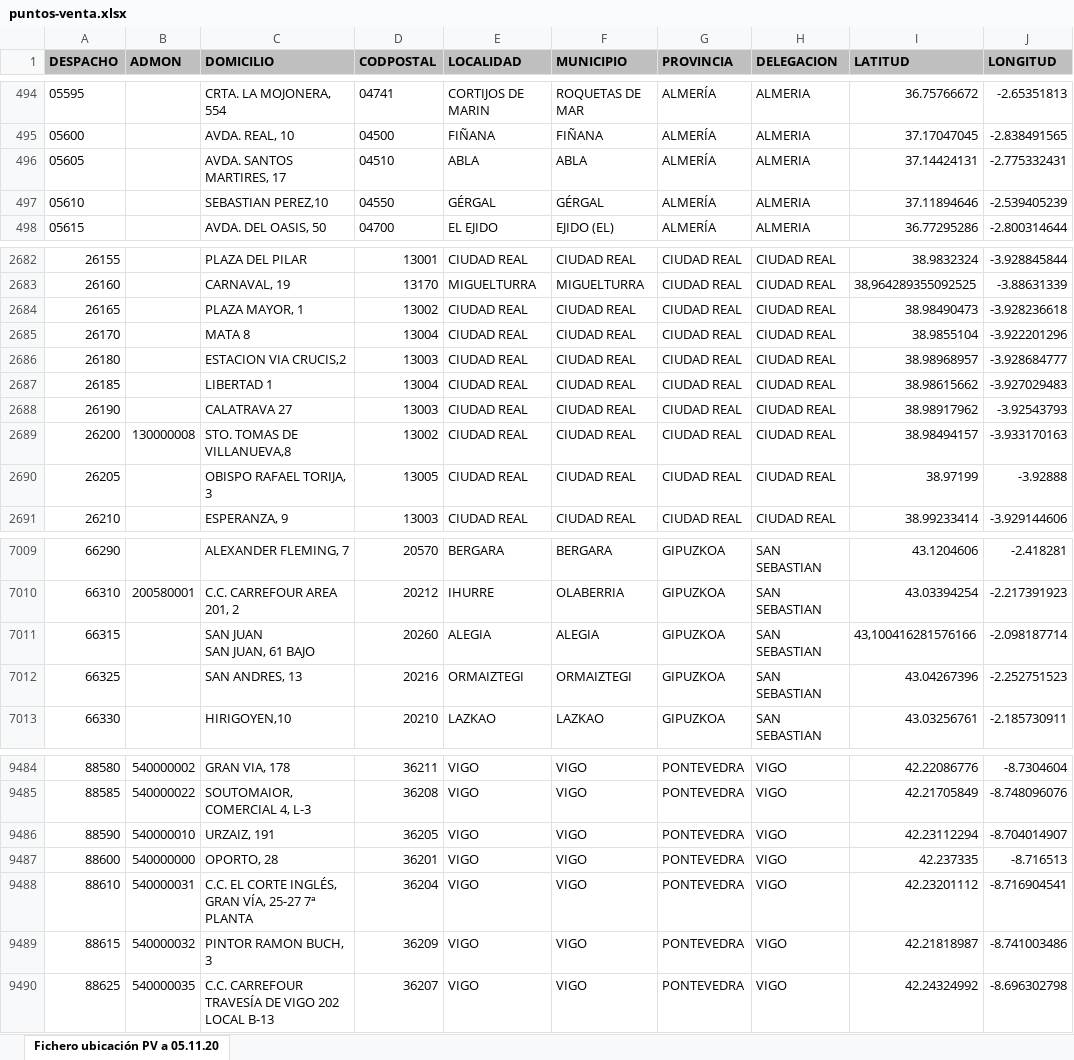
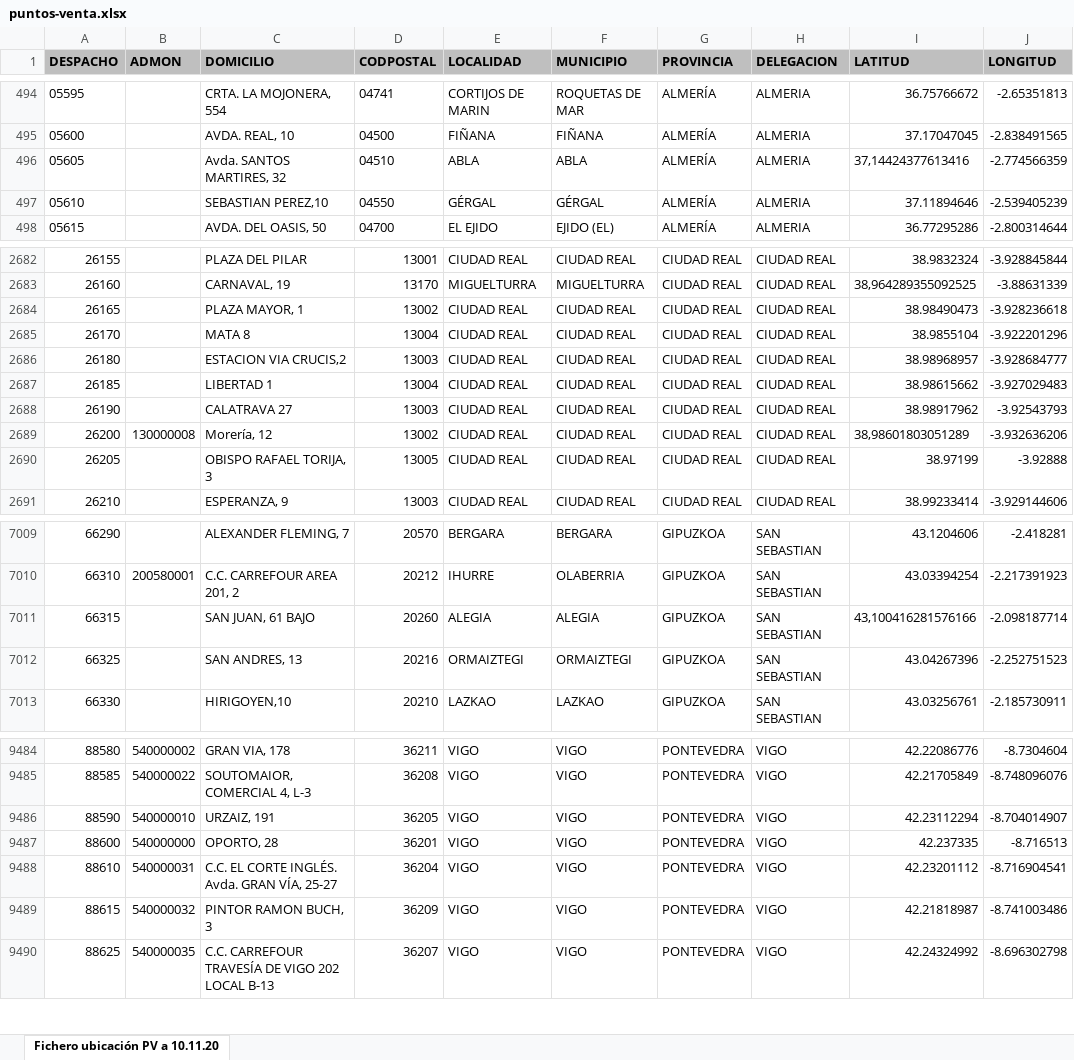
Before and after one commit to vchinoesp/heart-balls, an Excel workbook: scripts/puntos-venta/puntos-venta.xlsx, sheet Fichero ubicación PV a 10.11.20, drawn as a sheet; only a part is shown, gaps mark what is left out; values as stored, in another font and other column widths than the file's, no borders; ↵ is a line break in a cell; the diff names each change by its address in the sheet, - before the commit and + after, or states it on an @@ line.

```diff
--- a/scripts/puntos-venta/puntos-venta.xlsx (sheet Fichero ubicación PV a 10.11.20)
+++ b/scripts/puntos-venta/puntos-venta.xlsx (sheet Fichero ubicación PV a 10.11.20)
-sheet tab: Fichero ubicación PV a 05.11.20
+sheet tab: Fichero ubicación PV a 10.11.20
-C496 (DOMICILIO): AVDA. SANTOS MARTIRES, 17
+C496 (DOMICILIO): Avda. SANTOS MARTIRES, 32
-I496 (LATITUD): 37.14424131
+I496 (LATITUD): 37,14424377613416
-J496 (LONGITUD): -2.775332431
+J496 (LONGITUD): -2.774566359
-C2689 (DOMICILIO): STO. TOMAS DE VILLANUEVA,8
+C2689 (DOMICILIO): Morería, 12
-I2689 (LATITUD): 38.98494157
+I2689 (LATITUD): 38,98601803051289
-J2689 (LONGITUD): -3.933170163
+J2689 (LONGITUD): -3.932636206
-C7011 (DOMICILIO): SAN JUAN ↵ SAN JUAN, 61 BAJO
+C7011 (DOMICILIO): SAN JUAN, 61 BAJO
-C9488 (DOMICILIO): C.C. EL CORTE INGLÉS, GRAN VÍA, 25-27 7ª PLANTA
+C9488 (DOMICILIO): C.C. EL CORTE INGLÉS. Avda. GRAN VÍA, 25-27
```
Also changed, not shown: 2 other files.
